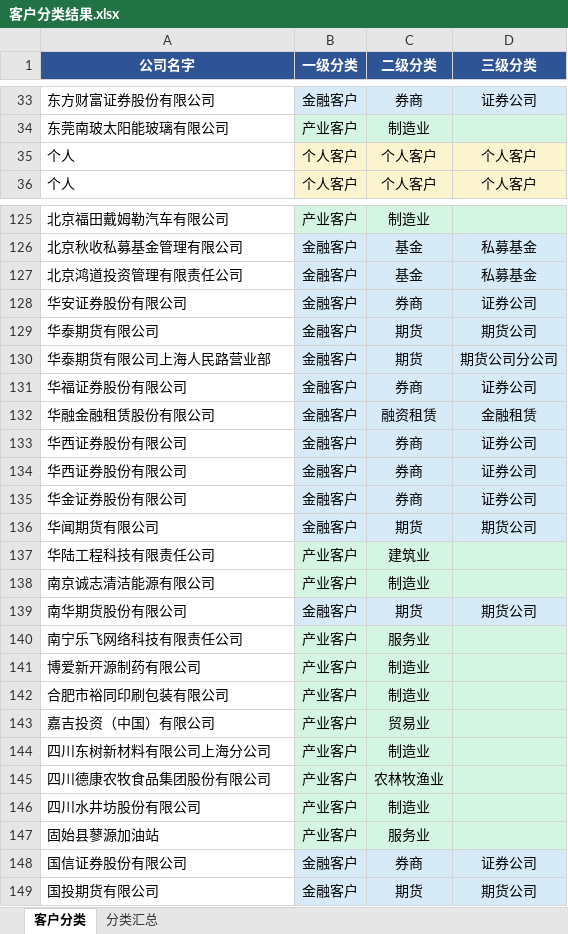
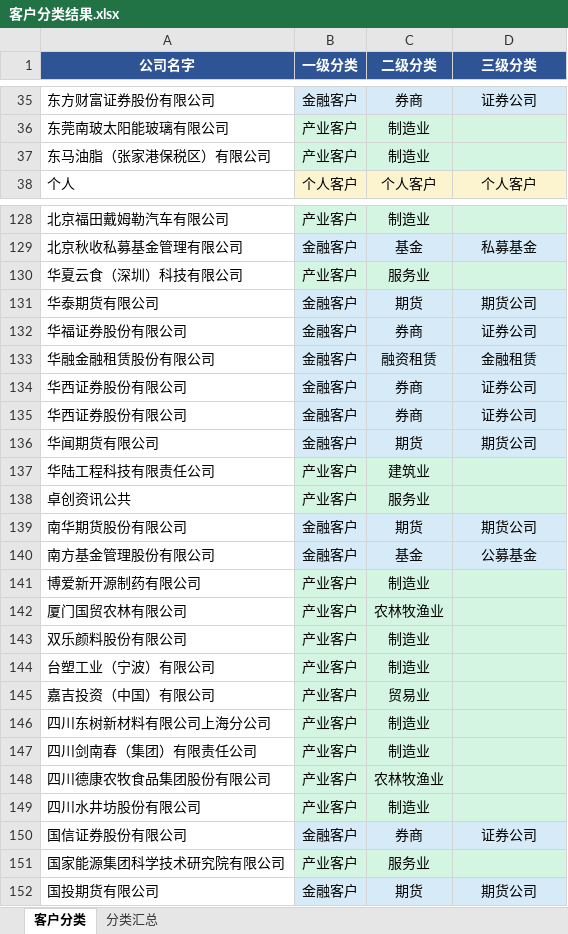
Before and after one commit to Leo123456789011/hello-world, an Excel workbook: 客户分类结果.xlsx, sheet 客户分类, drawn as a sheet; only a part is shown, gaps mark what is left out; values as stored, in another font and other column widths than the file's, no borders; removed rows and columns are numbered as before the commit, all else as after; the diff covers the shown part only; the diff names each change by its address in the sheet, - before the commit and + after, or states it on an @@ line.

```diff
--- a/客户分类结果.xlsx (sheet 客户分类)
+++ b/客户分类结果.xlsx (sheet 客户分类)
-row 35: 个人 | 个人客户 | 个人客户 | 个人客户
+row 37: 东马油脂（张家港保税区）有限公司 | 产业客户 | 制造业
-row 127: 北京鸿道投资管理有限责任公司 | 金融客户 | 基金 | 私募基金
-row 128: 华安证券股份有限公司 | 金融客户 | 券商 | 证券公司
+row 130: 华夏云食（深圳）科技有限公司 | 产业客户 | 服务业
-row 130: 华泰期货有限公司上海人民路营业部 | 金融客户 | 期货 | 期货公司分公司
-row 135: 华金证券股份有限公司 | 金融客户 | 券商 | 证券公司
-row 138: 南京诚志清洁能源有限公司 | 产业客户 | 制造业
+row 138: 卓创资讯公共 | 产业客户 | 服务业
-row 140: 南宁乐飞网络科技有限责任公司 | 产业客户 | 服务业
+row 140: 南方基金管理股份有限公司 | 金融客户 | 基金 | 公募基金
+row 142: 厦门国贸农林有限公司 | 产业客户 | 农林牧渔业
-A143 (公司名字): 合肥市裕同印刷包装有限公司
+A143 (公司名字): 双乐颜料股份有限公司
+row 144: 台塑工业（宁波）有限公司 | 产业客户 | 制造业
+row 147: 四川剑南春（集团）有限责任公司 | 产业客户 | 制造业
-row 147: 固始县蓼源加油站 | 产业客户 | 服务业
+row 151: 国家能源集团科学技术研究院有限公司 | 产业客户 | 服务业
```
Also changed, not shown: 55 added rows, 42 removed rows and 5 edited cells elsewhere in this sheet, sheet 分类汇总, 3 other files.
